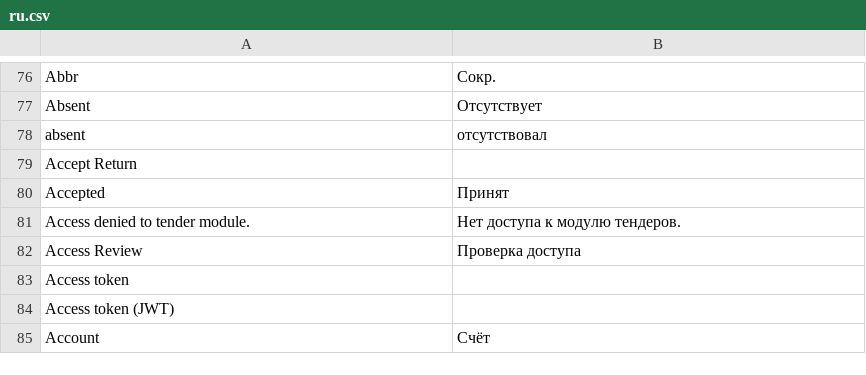
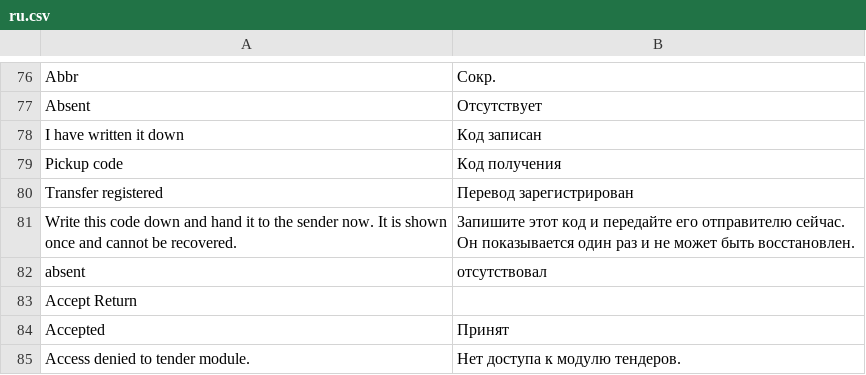
Before and after one commit to zvictory/stabler, a CSV file: stabler/translations/ru.csv, drawn as a sheet; only a part is shown, gaps mark what is left out; the shorter side is filled out with more unchanged rows; the diff names each change by its address in the sheet, - before the commit and + after, or states it on an @@ line.

```diff
--- a/stabler/translations/ru.csv
+++ b/stabler/translations/ru.csv
+row 78: I have written it down | Код записан
+row 79: Pickup code | Код получения
+row 80: Transfer registered | Перевод зарегистрирован
+row 81: Write this code down and hand it to the sender now. It is shown once and cannot be recovered. | Запишите этот код и передайте его отправителю сейчас. Он показывается один раз и не может быть восстановлен.
```
Also changed, not shown: stabler/translations/en.csv, stabler/translations/tr.csv, 4 other files.
